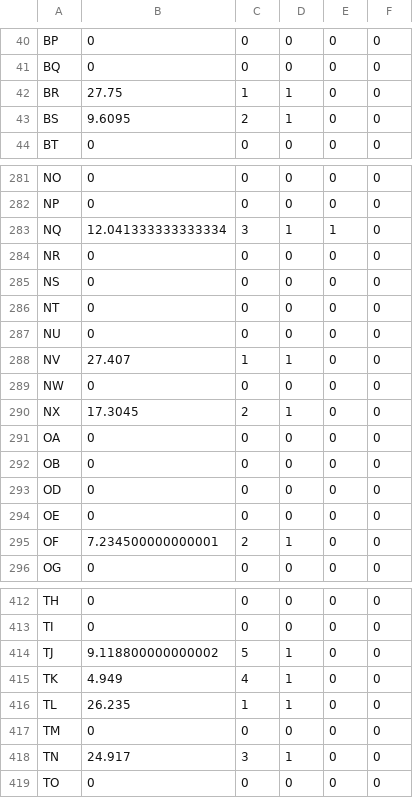
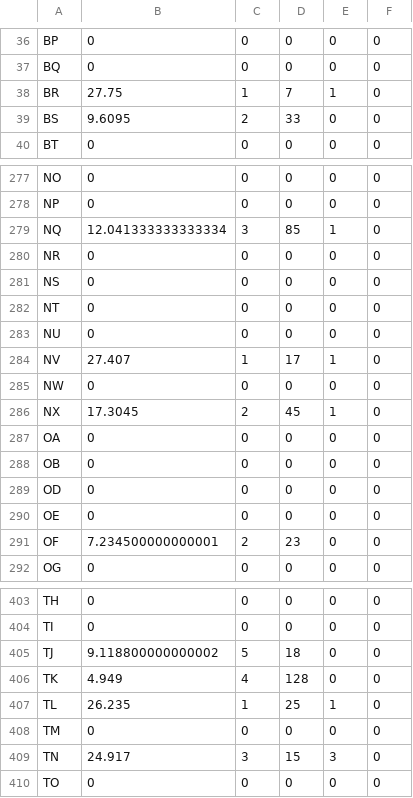
Before and after one commit to redox96/CommTrainer, a CSV file: data/output_test_Wing.csv, drawn as a sheet; only a part is shown, gaps mark what is left out; the diff covers the shown part only.

Commit message:
Update stats

```diff
--- a/data/output_test_Wing.csv
+++ b/data/output_test_Wing.csv
@@ -41,4 +37,4 @@ BP,0,0,0,0,0
 BQ,0,0,0,0,0
-BR,27.75,1,1,0,0
-BS,9.6095,2,1,0,0
+BR,27.75,1,7,1,0
+BS,9.6095,2,33,0,0
 BT,0,0,0,0,0
@@ -282,3 +278,3 @@ NO,0,0,0,0,0
 NP,0,0,0,0,0
-NQ,12.041333333333334,3,1,1,0
+NQ,12.041333333333334,3,85,1,0
 NR,0,0,0,0,0
@@ -287,5 +283,5 @@ NT,0,0,0,0,0
 NU,0,0,0,0,0
-NV,27.407,1,1,0,0
+NV,27.407,1,17,1,0
 NW,0,0,0,0,0
-NX,17.3045,2,1,0,0
+NX,17.3045,2,45,1,0
 OA,0,0,0,0,0
@@ -294,3 +290,3 @@ OD,0,0,0,0,0
 OE,0,0,0,0,0
-OF,7.234500000000001,2,1,0,0
+OF,7.234500000000001,2,23,0,0
 OG,0,0,0,0,0
@@ -413,7 +404,7 @@ TH,0,0,0,0,0
 TI,0,0,0,0,0
-TJ,9.118800000000002,5,1,0,0
-TK,4.949,4,1,0,0
-TL,26.235,1,1,0,0
+TJ,9.118800000000002,5,18,0,0
+TK,4.949,4,128,0,0
+TL,26.235,1,25,1,0
 TM,0,0,0,0,0
-TN,24.917,3,1,0,0
+TN,24.917,3,15,3,0
 TO,0,0,0,0,0
```
Also changed, not shown: 14 removed rows and 60 edited cells elsewhere in this file.
